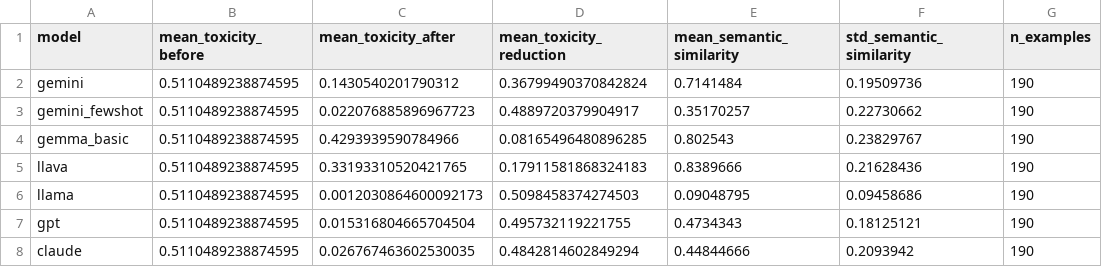
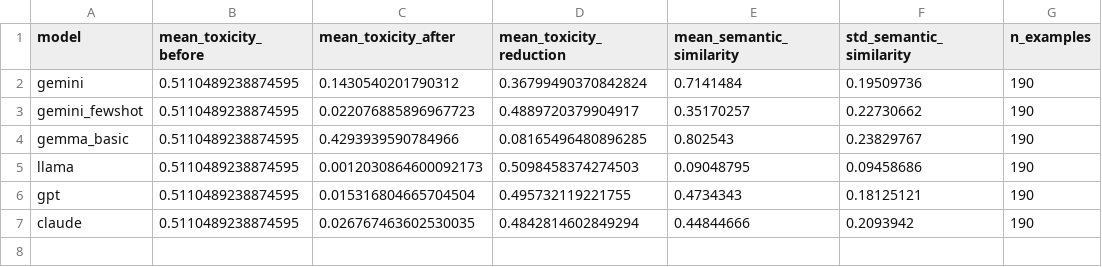
Before and after one commit to Brennaser/harmful-meme-rewriting, a CSV file: eval/model_metrics_summary.csv, drawn as a sheet; the diff names each change by its address in the sheet, - before the commit and + after, or states it on an @@ line.

```diff
--- a/eval/model_metrics_summary.csv
+++ b/eval/model_metrics_summary.csv
-row 5: llava | 0.5110489238874595 | 0.33193310520421765 | 0.17911581868324183 | 0.8389666 | 0.21628436 | 190
```
Also changed, not shown: eval/gemma_basic_evaluated.csv, 1 other file.
